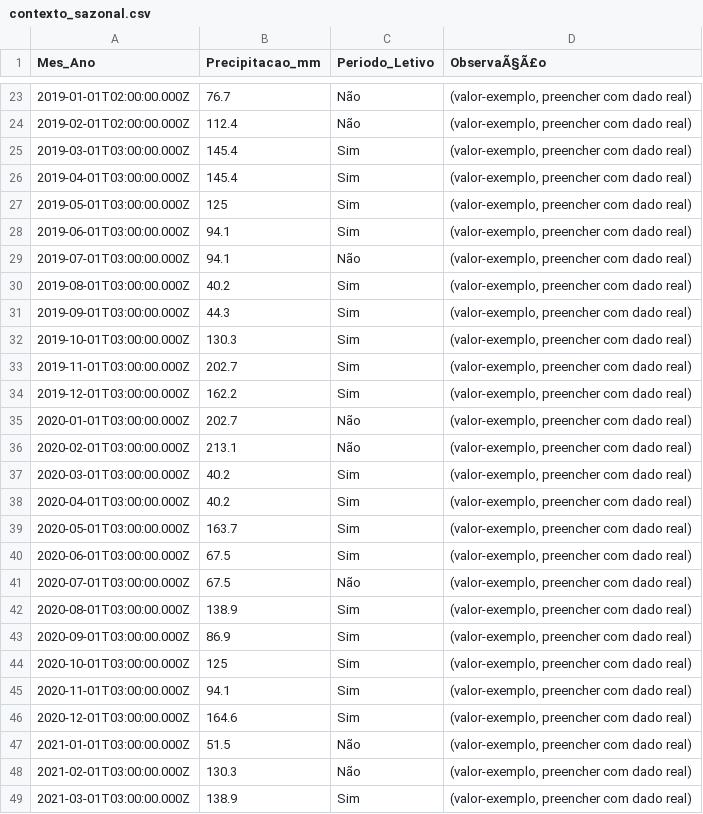
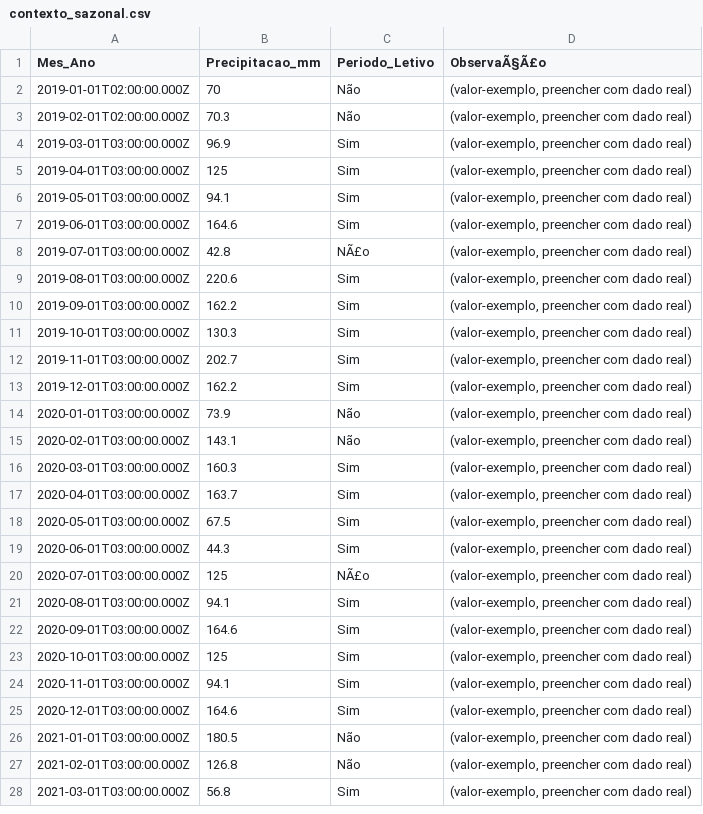
Before and after one commit to adinailson88/malha-previsao-filtros, a CSV file: dados_csv/contexto_sazonal.csv, drawn as a sheet; only a part is shown, gaps mark what is left out; the diff covers the shown part only.

```diff
--- a/dados_csv/contexto_sazonal.csv
+++ b/dados_csv/contexto_sazonal.csv
@@ -23,10 +2,10 @@
-2019-01-01T02:00:00.000Z,76.7,Não,"(valor-exemplo, preencher com dado real)"
-2019-02-01T02:00:00.000Z,112.4,Não,"(valor-exemplo, preencher com dado real)"
-2019-03-01T03:00:00.000Z,145.4,Sim,"(valor-exemplo, preencher com dado real)"
-2019-04-01T03:00:00.000Z,145.4,Sim,"(valor-exemplo, preencher com dado real)"
-2019-05-01T03:00:00.000Z,125,Sim,"(valor-exemplo, preencher com dado real)"
-2019-06-01T03:00:00.000Z,94.1,Sim,"(valor-exemplo, preencher com dado real)"
-2019-07-01T03:00:00.000Z,94.1,Não,"(valor-exemplo, preencher com dado real)"
-2019-08-01T03:00:00.000Z,40.2,Sim,"(valor-exemplo, preencher com dado real)"
-2019-09-01T03:00:00.000Z,44.3,Sim,"(valor-exemplo, preencher com dado real)"
+2019-01-01T02:00:00.000Z,70,Não,"(valor-exemplo, preencher com dado real)"
+2019-02-01T02:00:00.000Z,70.3,Não,"(valor-exemplo, preencher com dado real)"
+2019-03-01T03:00:00.000Z,96.9,Sim,"(valor-exemplo, preencher com dado real)"
+2019-04-01T03:00:00.000Z,125,Sim,"(valor-exemplo, preencher com dado real)"
+2019-05-01T03:00:00.000Z,94.1,Sim,"(valor-exemplo, preencher com dado real)"
+2019-06-01T03:00:00.000Z,164.6,Sim,"(valor-exemplo, preencher com dado real)"
+2019-07-01T03:00:00.000Z,42.8,NÃ£o,"(valor-exemplo, preencher com dado real)"
+2019-08-01T03:00:00.000Z,220.6,Sim,"(valor-exemplo, preencher com dado real)"
+2019-09-01T03:00:00.000Z,162.2,Sim,"(valor-exemplo, preencher com dado real)"
 2019-10-01T03:00:00.000Z,130.3,Sim,"(valor-exemplo, preencher com dado real)"
@@ -34,11 +13,11 @@
 2019-12-01T03:00:00.000Z,162.2,Sim,"(valor-exemplo, preencher com dado real)"
-2020-01-01T03:00:00.000Z,202.7,Não,"(valor-exemplo, preencher com dado real)"
-2020-02-01T03:00:00.000Z,213.1,Não,"(valor-exemplo, preencher com dado real)"
-2020-03-01T03:00:00.000Z,40.2,Sim,"(valor-exemplo, preencher com dado real)"
-2020-04-01T03:00:00.000Z,40.2,Sim,"(valor-exemplo, preencher com dado real)"
-2020-05-01T03:00:00.000Z,163.7,Sim,"(valor-exemplo, preencher com dado real)"
-2020-06-01T03:00:00.000Z,67.5,Sim,"(valor-exemplo, preencher com dado real)"
-2020-07-01T03:00:00.000Z,67.5,Não,"(valor-exemplo, preencher com dado real)"
-2020-08-01T03:00:00.000Z,138.9,Sim,"(valor-exemplo, preencher com dado real)"
-2020-09-01T03:00:00.000Z,86.9,Sim,"(valor-exemplo, preencher com dado real)"
+2020-01-01T03:00:00.000Z,73.9,Não,"(valor-exemplo, preencher com dado real)"
+2020-02-01T03:00:00.000Z,143.1,Não,"(valor-exemplo, preencher com dado real)"
+2020-03-01T03:00:00.000Z,160.3,Sim,"(valor-exemplo, preencher com dado real)"
+2020-04-01T03:00:00.000Z,163.7,Sim,"(valor-exemplo, preencher com dado real)"
+2020-05-01T03:00:00.000Z,67.5,Sim,"(valor-exemplo, preencher com dado real)"
+2020-06-01T03:00:00.000Z,44.3,Sim,"(valor-exemplo, preencher com dado real)"
+2020-07-01T03:00:00.000Z,125,NÃ£o,"(valor-exemplo, preencher com dado real)"
+2020-08-01T03:00:00.000Z,94.1,Sim,"(valor-exemplo, preencher com dado real)"
+2020-09-01T03:00:00.000Z,164.6,Sim,"(valor-exemplo, preencher com dado real)"
 2020-10-01T03:00:00.000Z,125,Sim,"(valor-exemplo, preencher com dado real)"
@@ -46,4 +25,4 @@
 2020-12-01T03:00:00.000Z,164.6,Sim,"(valor-exemplo, preencher com dado real)"
-2021-01-01T03:00:00.000Z,51.5,Não,"(valor-exemplo, preencher com dado real)"
-2021-02-01T03:00:00.000Z,130.3,Não,"(valor-exemplo, preencher com dado real)"
-2021-03-01T03:00:00.000Z,138.9,Sim,"(valor-exemplo, preencher com dado real)"
+2021-01-01T03:00:00.000Z,180.5,Não,"(valor-exemplo, preencher com dado real)"
+2021-02-01T03:00:00.000Z,126.8,Não,"(valor-exemplo, preencher com dado real)"
+2021-03-01T03:00:00.000Z,56.8,Sim,"(valor-exemplo, preencher com dado real)"
```
Also changed, not shown: 26 removed rows and 63 edited cells elsewhere in this file, dados_csv/filtros_disponiveis.csv, 3 other files.
